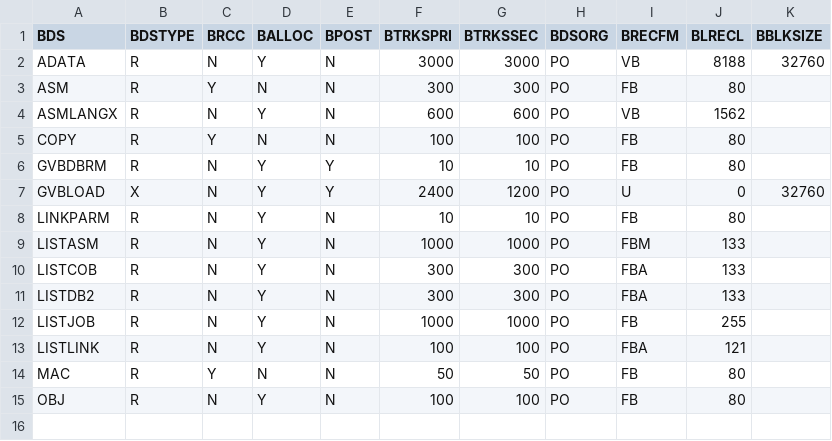
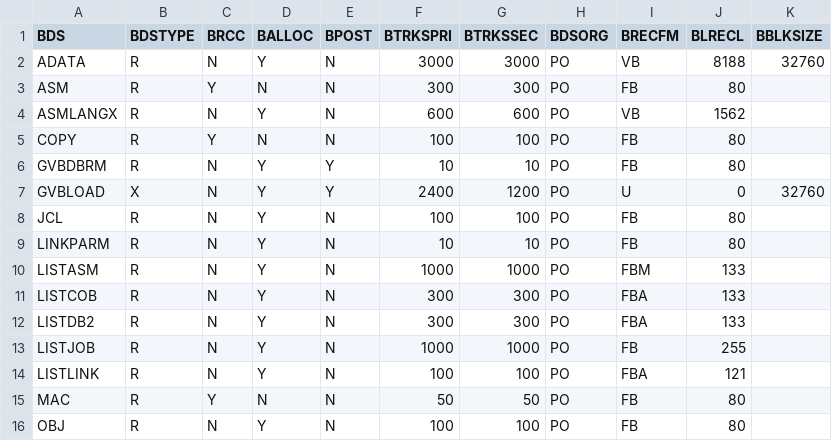
Before and after one commit to genevaers/DevOps, a CSV file: TABLE/BLDDSET.csv, drawn as a sheet; the diff names each change by its address in the sheet, - before the commit and + after, or states it on an @@ line.

```diff
--- a/TABLE/BLDDSET.csv
+++ b/TABLE/BLDDSET.csv
+row 8: JCL | R | N | Y | N | 100 | 100 | PO | FB | 80
```
Also changed, not shown: 3 other files.
